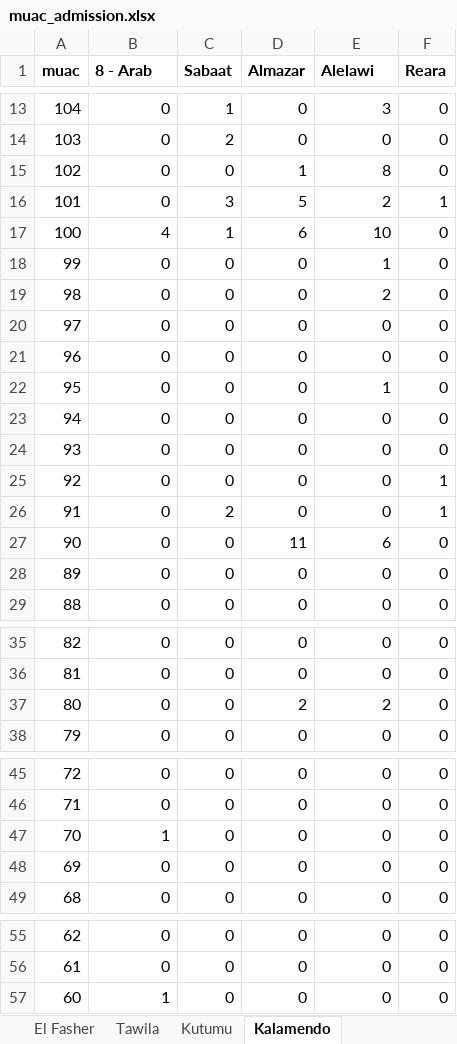
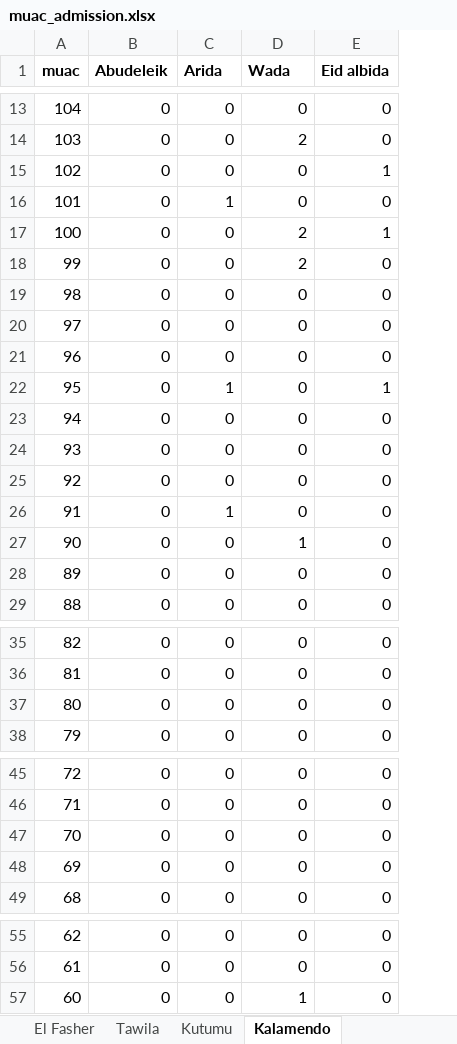
Before and after one commit to nutriverse/squeacr, an Excel workbook: data-raw/cmam/muac_admission.xlsx, sheet Kalamendo, drawn as a sheet; only a part is shown, gaps mark what is left out; values as stored, in another font and other column widths than the file's, no borders; the diff covers the shown part only; the diff names each change by its address in the sheet, - before the commit and + after, or states it on an @@ line.

```diff
--- a/data-raw/cmam/muac_admission.xlsx (sheet Kalamendo)
+++ b/data-raw/cmam/muac_admission.xlsx (sheet Kalamendo)
-column F (Reara), rows 13-29: 0 | 0 | 0 | 1 | 0 | 0 | 0 | 0 | 0 | 0 | 0 | 0 | 1 | 1 | 0 | 0 | 0; rows 35-38: all 0; rows 45-49: all 0; rows 55-57: all 0
-B1: 8 - Arab
+B1: Abudeleik
-C1: Sabaat
+C1: Arida
-D1: Almazar
+D1: Wada
-E1: Alelawi
+E1: Eid albida
-C13 (Arida): 1
+C13 (Arida): 0
-E13 (Eid albida): 3
+E13 (Eid albida): 0
-C14 (Arida): 2
+C14 (Arida): 0
-D14 (Wada): 0
+D14 (Wada): 2
-D15 (Wada): 1
+D15 (Wada): 0
-E15 (Eid albida): 8
+E15 (Eid albida): 1
-C16 (Arida): 3
+C16 (Arida): 1
-D16 (Wada): 5
+D16 (Wada): 0
-E16 (Eid albida): 2
+E16 (Eid albida): 0
-B17 (Abudeleik): 4
+B17 (Abudeleik): 0
-C17 (Arida): 1
+C17 (Arida): 0
-D17 (Wada): 6
+D17 (Wada): 2
-E17 (Eid albida): 10
+E17 (Eid albida): 1
-D18 (Wada): 0
+D18 (Wada): 2
-E18 (Eid albida): 1
+E18 (Eid albida): 0
-E19 (Eid albida): 2
+E19 (Eid albida): 0
-C22 (Arida): 0
+C22 (Arida): 1
-C26 (Arida): 2
+C26 (Arida): 1
-D27 (Wada): 11
+D27 (Wada): 1
-E27 (Eid albida): 6
+E27 (Eid albida): 0
-D37 (Wada): 2
+D37 (Wada): 0
-E37 (Eid albida): 2
+E37 (Eid albida): 0
-B47 (Abudeleik): 1
+B47 (Abudeleik): 0
-B57 (Abudeleik): 1
+B57 (Abudeleik): 0
-D57 (Wada): 0
+D57 (Wada): 1
```
Also changed, not shown: 32 edited cells elsewhere in this sheet, data-raw/cmam/otpEpisode_calculations.xlsx, data-raw/cmam/time_to_travel.xlsx, 4 other files.
